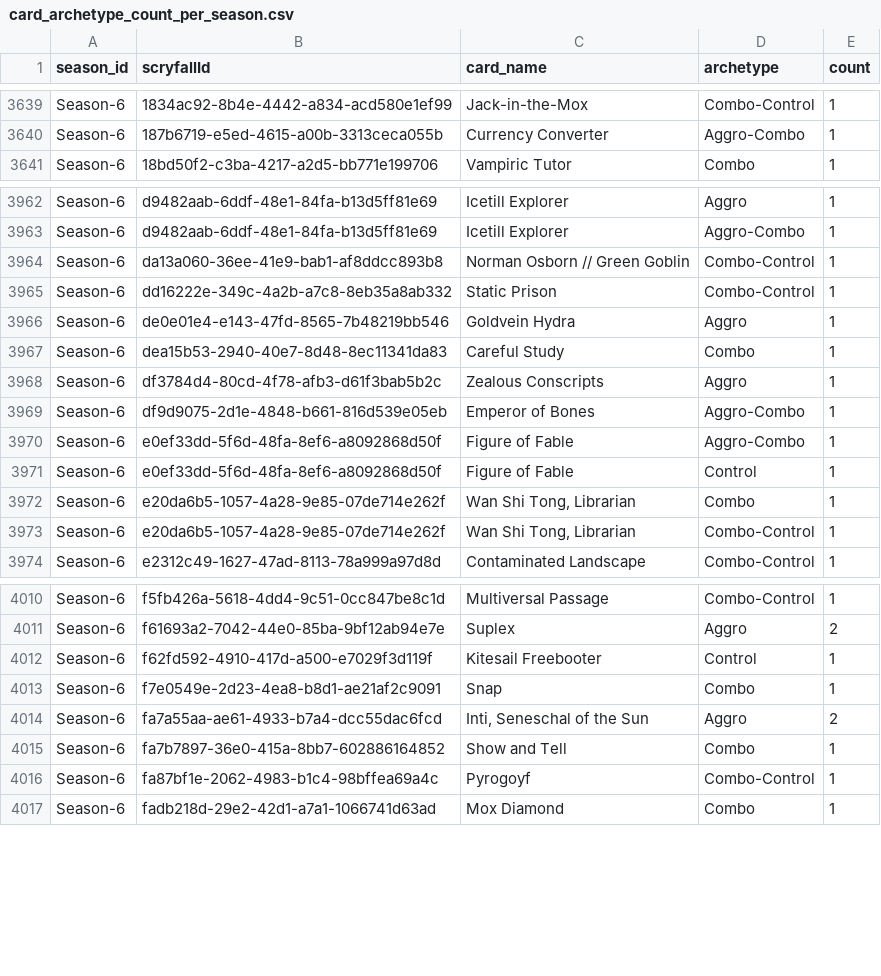
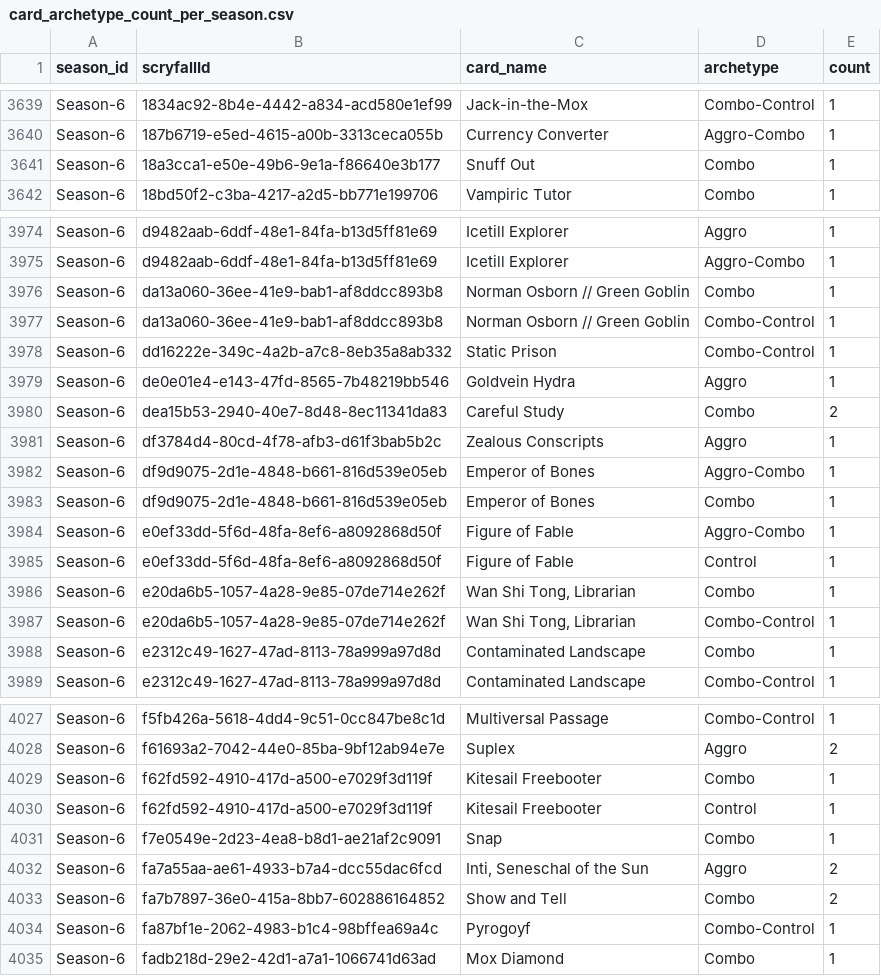
Before and after one commit to GuySchnidrig/ManaCore, a CSV file: data/processed/card_archetype_count_per_season.csv, drawn as a sheet; only a part is shown, gaps mark what is left out; the diff covers the shown part only.

```diff
--- a/data/processed/card_archetype_count_per_season.csv
+++ b/data/processed/card_archetype_count_per_season.csv
@@ -3640,2 +3640,3 @@ Season-6,1834ac92-8b4e-4442-a834-acd580e1ef99,Jack-in-the-Mox,Combo-Control,1
 Season-6,187b6719-e5ed-4615-a00b-3313ceca055b,Currency Converter,Aggro-Combo,1
+Season-6,18a3cca1-e50e-49b6-9e1a-f86640e3b177,Snuff Out,Combo,1
 Season-6,18bd50f2-c3ba-4217-a2d5-bb771e199706,Vampiric Tutor,Combo,1
@@ -3963,2 +3975,3 @@ Season-6,d9482aab-6ddf-48e1-84fa-b13d5ff81e69,Icetill Explorer,Aggro,1
 Season-6,d9482aab-6ddf-48e1-84fa-b13d5ff81e69,Icetill Explorer,Aggro-Combo,1
+Season-6,da13a060-36ee-41e9-bab1-af8ddcc893b8,Norman Osborn // Green Goblin,Combo,1
 Season-6,da13a060-36ee-41e9-bab1-af8ddcc893b8,Norman Osborn // Green Goblin,Combo-Control,1
@@ -3966,5 +3979,6 @@ Season-6,dd16222e-349c-4a2b-a7c8-8eb35a8ab332,Static Prison,Combo-Control,1
 Season-6,de0e01e4-e143-47fd-8565-7b48219bb546,Goldvein Hydra,Aggro,1
-Season-6,dea15b53-2940-40e7-8d48-8ec11341da83,Careful Study,Combo,1
+Season-6,dea15b53-2940-40e7-8d48-8ec11341da83,Careful Study,Combo,2
 Season-6,df3784d4-80cd-4f78-afb3-d61f3bab5b2c,Zealous Conscripts,Aggro,1
 Season-6,df9d9075-2d1e-4848-b661-816d539e05eb,Emperor of Bones,Aggro-Combo,1
+Season-6,df9d9075-2d1e-4848-b661-816d539e05eb,Emperor of Bones,Combo,1
 Season-6,e0ef33dd-5f6d-48fa-8ef6-a8092868d50f,Figure of Fable,Aggro-Combo,1
@@ -3973,2 +3987,3 @@ Season-6,e20da6b5-1057-4a28-9e85-07de714e262f,"Wan Shi Tong, Librarian",Combo,1
 Season-6,e20da6b5-1057-4a28-9e85-07de714e262f,"Wan Shi Tong, Librarian",Combo-Control,1
+Season-6,e2312c49-1627-47ad-8113-78a999a97d8d,Contaminated Landscape,Combo,1
 Season-6,e2312c49-1627-47ad-8113-78a999a97d8d,Contaminated Landscape,Combo-Control,1
@@ -4011,2 +4028,3 @@ Season-6,f5fb426a-5618-4dd4-9c51-0cc847be8c1d,Multiversal Passage,Combo-Control,
 Season-6,f61693a2-7042-44e0-85ba-9bf12ab94e7e,Suplex,Aggro,2
+Season-6,f62fd592-4910-417d-a500-e7029f3d119f,Kitesail Freebooter,Combo,1
 Season-6,f62fd592-4910-417d-a500-e7029f3d119f,Kitesail Freebooter,Control,1
@@ -4014,3 +4032,3 @@ Season-6,f7e0549e-2d23-4ea8-b8d1-ae21af2c9091,Snap,Combo,1
 Season-6,fa7a55aa-ae61-4933-b7a4-dcc55dac6fcd,"Inti, Seneschal of the Sun",Aggro,2
-Season-6,fa7b7897-36e0-415a-8bb7-602886164852,Show and Tell,Combo,1
+Season-6,fa7b7897-36e0-415a-8bb7-602886164852,Show and Tell,Combo,2
 Season-6,fa87bf1e-2062-4983-b1c4-98bffea69a4c,Pyrogoyf,Combo-Control,1
```
Also changed, not shown: 14 added rows and 35 edited cells elsewhere in this file, data/processed/card_archetype_game_winrates.csv, data/processed/card_archetype_match_winrates.csv, 14 other files.
